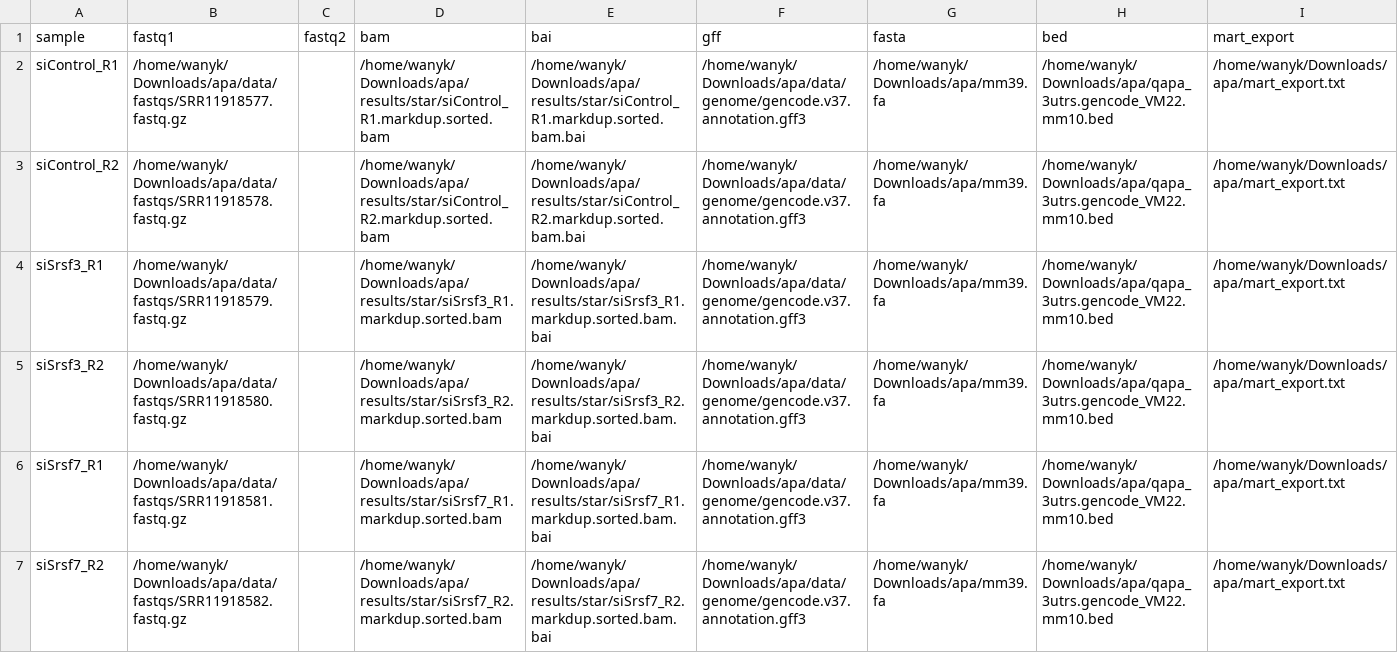
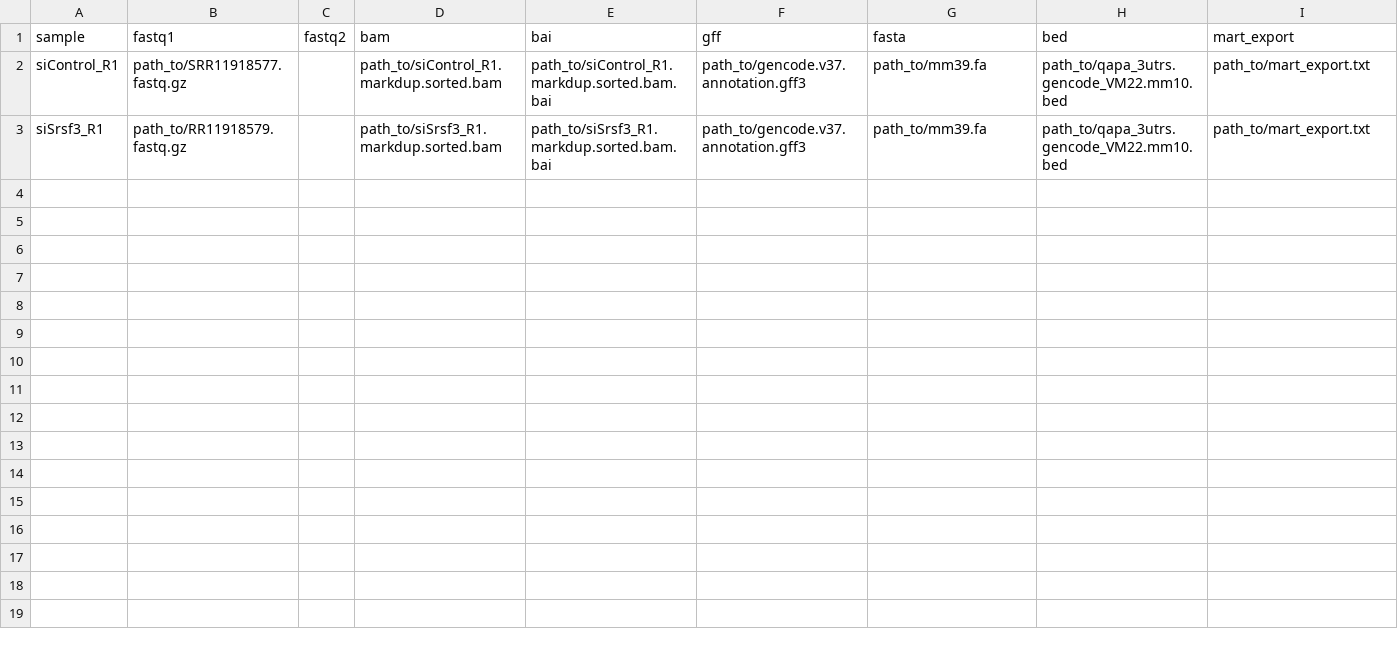
Before and after one commit to iRNA-COSI/APAeval, a CSV file: execution_workflows/APAtrap/more_samplesheets/samplesheet_single.csv, drawn as a sheet.

Commit message:
Update paths in input files

```diff
--- a/execution_workflows/APAtrap/more_samplesheets/samplesheet_single.csv
+++ b/execution_workflows/APAtrap/more_samplesheets/samplesheet_single.csv
@@ -1,7 +1,3 @@
 sample,fastq1,fastq2,bam,bai,gff,fasta,bed,mart_export
-siControl_R1,/home/wanyk/Downloads/apa/data/fastqs/SRR11918577.fastq.gz,,/home/wanyk/Downloads/apa/results/star/siControl_R1.markdup.sorted.bam,/home/wanyk/Downloads/apa/results/star/siControl_R1.markdup.sorted.bam.bai,/home/wanyk/Downloads/apa/data/genome/gencode.v37.annotation.gff3,/home/wanyk/Downloads/apa/mm39.fa,/home/wanyk/Downloads/apa/qapa_3utrs.gencode_VM22.mm10.bed,/home/wanyk/Downloads/apa/mart_export.txt
-siControl_R2,/home/wanyk/Downloads/apa/data/fastqs/SRR11918578.fastq.gz,,/home/wanyk/Downloads/apa/results/star/siControl_R2.markdup.sorted.bam,/home/wanyk/Downloads/apa/results/star/siControl_R2.markdup.sorted.bam.bai,/home/wanyk/Downloads/apa/data/genome/gencode.v37.annotation.gff3,/home/wanyk/Downloads/apa/mm39.fa,/home/wanyk/Downloads/apa/qapa_3utrs.gencode_VM22.mm10.bed,/home/wanyk/Downloads/apa/mart_export.txt
-siSrsf3_R1,/home/wanyk/Downloads/apa/data/fastqs/SRR11918579.fastq.gz,,/home/wanyk/Downloads/apa/results/star/siSrsf3_R1.markdup.sorted.bam,/home/wanyk/Downloads/apa/results/star/siSrsf3_R1.markdup.sorted.bam.bai,/home/wanyk/Downloads/apa/data/genome/gencode.v37.annotation.gff3,/home/wanyk/Downloads/apa/mm39.fa,/home/wanyk/Downloads/apa/qapa_3utrs.gencode_VM22.mm10.bed,/home/wanyk/Downloads/apa/mart_export.txt
-siSrsf3_R2,/home/wanyk/Downloads/apa/data/fastqs/SRR11918580.fastq.gz,,/home/wanyk/Downloads/apa/results/star/siSrsf3_R2.markdup.sorted.bam,/home/wanyk/Downloads/apa/results/star/siSrsf3_R2.markdup.sorted.bam.bai,/home/wanyk/Downloads/apa/data/genome/gencode.v37.annotation.gff3,/home/wanyk/Downloads/apa/mm39.fa,/home/wanyk/Downloads/apa/qapa_3utrs.gencode_VM22.mm10.bed,/home/wanyk/Downloads/apa/mart_export.txt
-siSrsf7_R1,/home/wanyk/Downloads/apa/data/fastqs/SRR11918581.fastq.gz,,/home/wanyk/Downloads/apa/results/star/siSrsf7_R1.markdup.sorted.bam,/home/wanyk/Downloads/apa/results/star/siSrsf7_R1.markdup.sorted.bam.bai,/home/wanyk/Downloads/apa/data/genome/gencode.v37.annotation.gff3,/home/wanyk/Downloads/apa/mm39.fa,/home/wanyk/Downloads/apa/qapa_3utrs.gencode_VM22.mm10.bed,/home/wanyk/Downloads/apa/mart_export.txt
-siSrsf7_R2,/home/wanyk/Downloads/apa/data/fastqs/SRR11918582.fastq.gz,,/home/wanyk/Downloads/apa/results/star/siSrsf7_R2.markdup.sorted.bam,/home/wanyk/Downloads/apa/results/star/siSrsf7_R2.markdup.sorted.bam.bai,/home/wanyk/Downloads/apa/data/genome/gencode.v37.annotation.gff3,/home/wanyk/Downloads/apa/mm39.fa,/home/wanyk/Downloads/apa/qapa_3utrs.gencode_VM22.mm10.bed,/home/wanyk/Downloads/apa/mart_export.txt
+siControl_R1,path_to/SRR11918577.fastq.gz,,path_to/siControl_R1.markdup.sorted.bam,path_to/siControl_R1.markdup.sorted.bam.bai,path_to/gencode.v37.annotation.gff3,path_to/mm39.fa,path_to/qapa_3utrs.gencode_VM22.mm10.bed,path_to/mart_export.txt
+siSrsf3_R1,path_to/RR11918579.fastq.gz,,path_to/siSrsf3_R1.markdup.sorted.bam,path_to/siSrsf3_R1.markdup.sorted.bam.bai,path_to/gencode.v37.annotation.gff3,path_to/mm39.fa,path_to/qapa_3utrs.gencode_VM22.mm10.bed,path_to/mart_export.txt
```
Also changed, not shown: execution_workflows/APAtrap/more_samplesheets/samplesheet_paired.csv, execution_workflows/APAtrap/samplesheet_example_files.csv, 1 other file.
